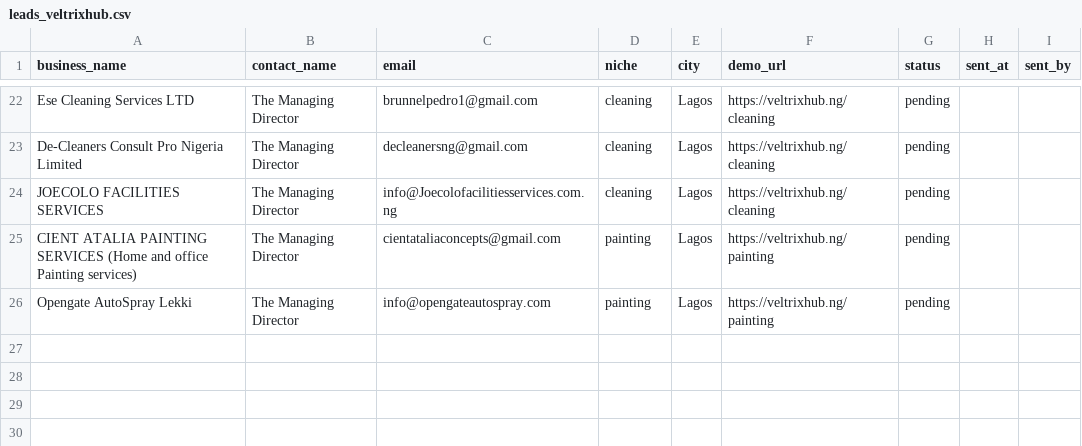
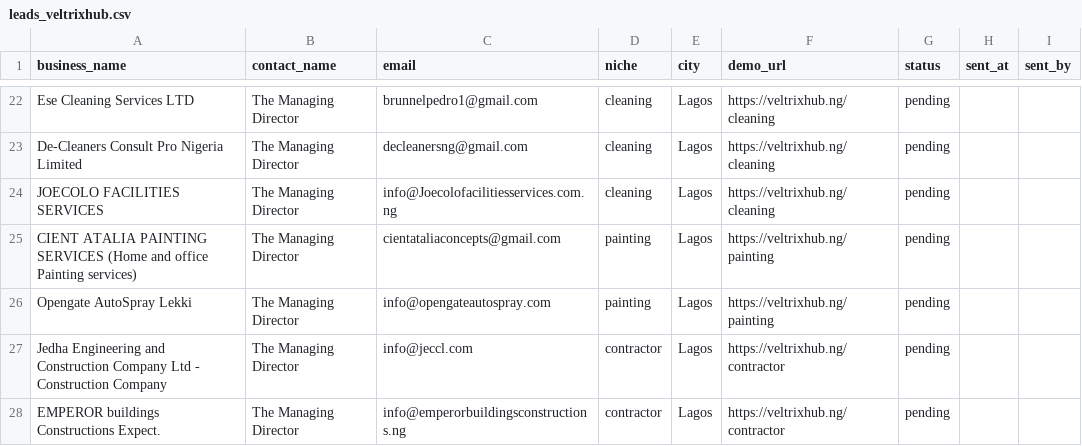
Before and after one commit to Harbixco/VeltrixHub, a CSV file: outreach/leads_veltrixhub.csv, drawn as a sheet; only a part is shown, gaps mark what is left out.

Commit message:
Add 7am automated prospector, unified inbound hub, and 7-day follow-up engine

```diff
--- a/outreach/leads_veltrixhub.csv
+++ b/outreach/leads_veltrixhub.csv
@@ -26 +26,3 @@ JOECOLO FACILITIES SERVICES,The Managing Director,info@Joecolofacilitiesservices
 "Opengate AutoSpray Lekki","The Managing Director","info@opengateautospray.com","painting","Lagos","https://veltrixhub.ng/painting","pending","",""
+Jedha Engineering and Construction Company Ltd - Construction Company,The Managing Director,info@jeccl.com,contractor,Lagos,https://veltrixhub.ng/contractor,pending,,
+EMPEROR buildings Constructions Expect.,The Managing Director,info@emperorbuildingsconstructions.ng,contractor,Lagos,https://veltrixhub.ng/contractor,pending,,
```
Also changed, not shown: 7 other files.
